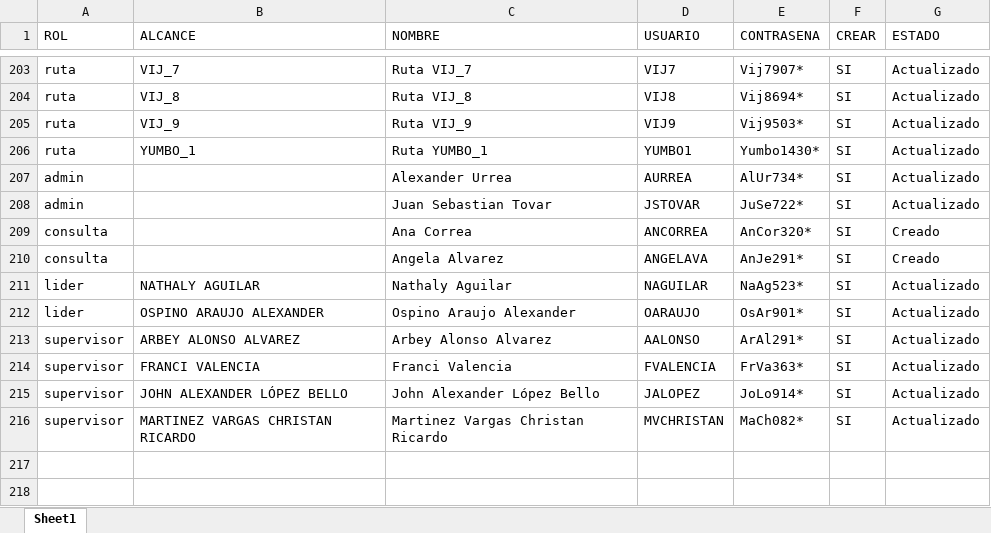
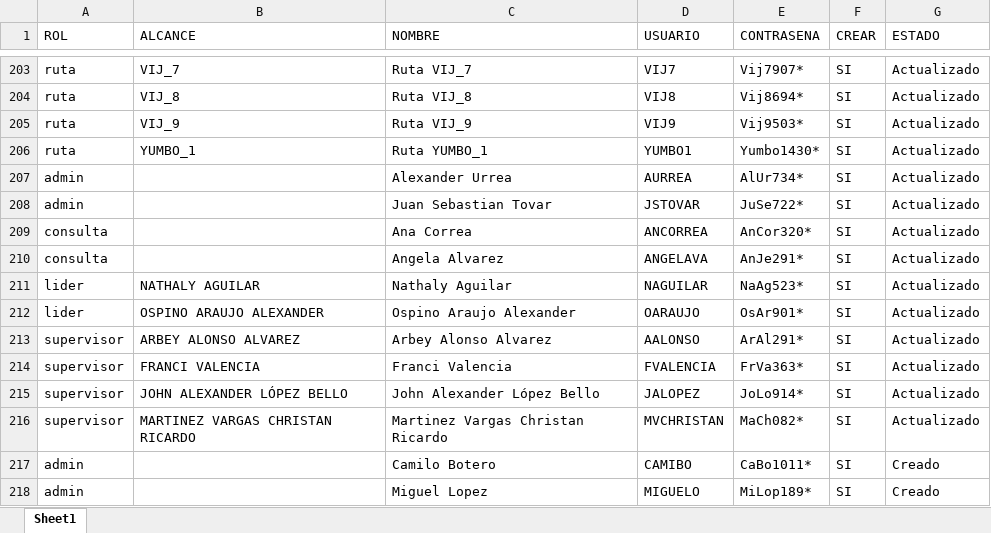
Before and after one commit to DylanRoa18/Datos, an Excel workbook: usuarios_dashboard.xlsx, sheet Sheet1, drawn as a sheet; only a part is shown, gaps mark what is left out; values as stored, in another font and other column widths than the file's, no borders; the diff names each change by its address in the sheet, - before the commit and + after, or states it on an @@ line.

Commit message:
NUEVOS USUARIOS

```diff
--- a/usuarios_dashboard.xlsx (sheet Sheet1)
+++ b/usuarios_dashboard.xlsx (sheet Sheet1)
-G209:G210 (ESTADO): Creado
+G209:G210 (ESTADO): Actualizado
+row 217: admin |  | Camilo Botero | CAMIBO | CaBo1011* | SI | Creado
+row 218: admin |  | Miguel Lopez | MIGUELO | MiLop189* | SI | Creado
```
